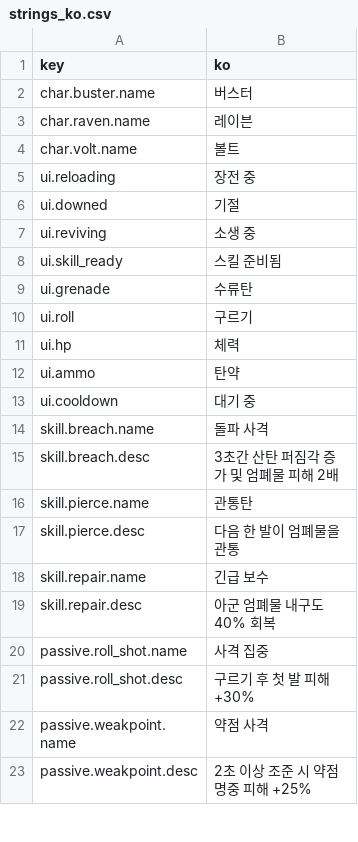
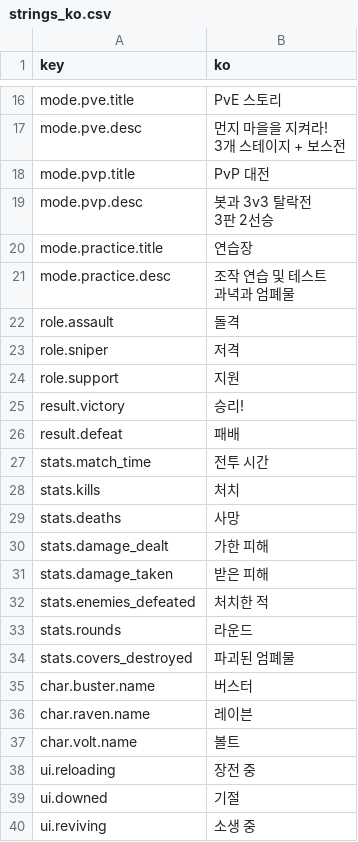
Before and after one commit to yangguki/HILL-N-GUN, a CSV file: Assets/HillNGun/Localization/strings_ko.csv, drawn as a sheet; only a part is shown, gaps mark what is left out; the shorter side is filled out with more unchanged rows; ↵ is a line break in a cell; the diff covers the shown part only; the diff names each change by its address in the sheet, - before the commit and + after, or states it on an @@ line.

```diff
--- a/Assets/HillNGun/Localization/strings_ko.csv
+++ b/Assets/HillNGun/Localization/strings_ko.csv
+row 16: mode.pve.title | PvE 스토리
+row 17: mode.pve.desc | 먼지 마을을 지켜라! ↵ 3개 스테이지 + 보스전
+row 18: mode.pvp.title | PvP 대전
+row 19: mode.pvp.desc | 봇과 3v3 탈락전 ↵ 3판 2선승
+row 20: mode.practice.title | 연습장
+row 21: mode.practice.desc | 조작 연습 및 테스트 ↵ 과녁과 엄폐물
+row 22: role.assault | 돌격
+row 23: role.sniper | 저격
+row 24: role.support | 지원
+row 25: result.victory | 승리!
+row 26: result.defeat | 패배
+row 27: stats.match_time | 전투 시간
+row 28: stats.kills | 처치
+row 29: stats.deaths | 사망
+row 30: stats.damage_dealt | 가한 피해
+row 31: stats.damage_taken | 받은 피해
+row 32: stats.enemies_defeated | 처치한 적
+row 33: stats.rounds | 라운드
+row 34: stats.covers_destroyed | 파괴된 엄폐물
```
Also changed, not shown: 32 added rows elsewhere in this file, 25 other files.
